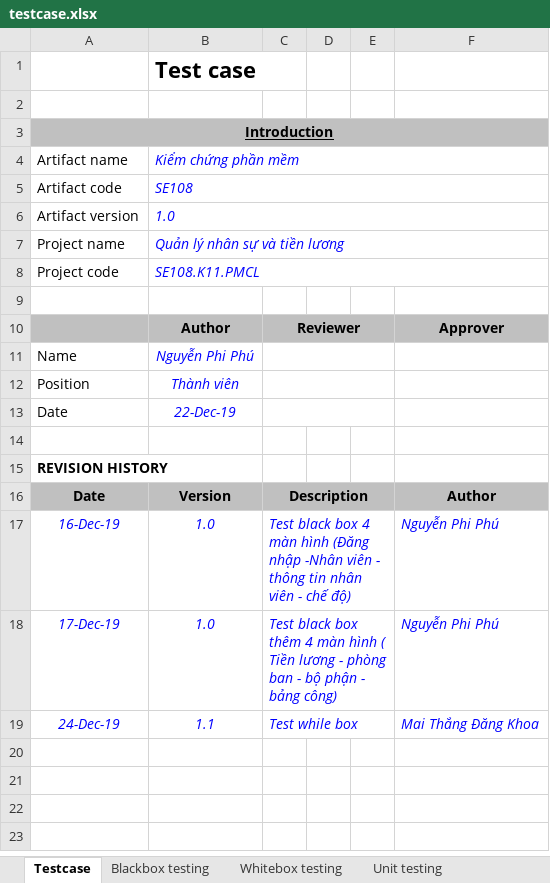
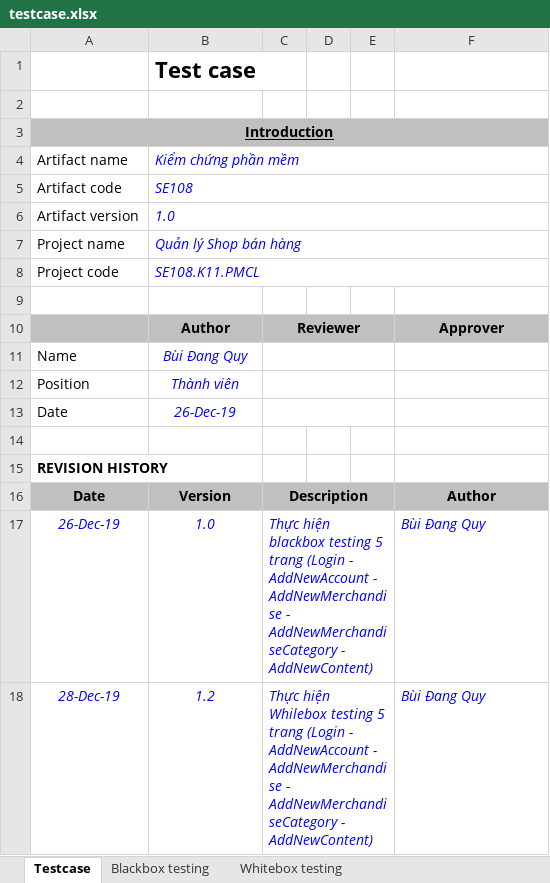
Before and after one commit to NguyenHuynhSang/OnlineShop, an Excel workbook: Testcase/testcase.xlsx, sheet Testcase, drawn as a sheet; values as stored, in another font and other column widths than the file's, no borders; removed rows and columns are numbered as before the commit, all else as after; the diff names each change by its address in the sheet, - before the commit and + after, or states it on an @@ line.

Commit message:
update testcase: black, white, unit, testcase, testplan

```diff
--- a/Testcase/testcase.xlsx (sheet Testcase)
+++ b/Testcase/testcase.xlsx (sheet Testcase)
-sheet tab: Unit testing
-B7: Quản lý nhân sự và tiền lương
+B7: Quản lý Shop bán hàng
-B11: Nguyễn Phi Phú
+B11: Bùi Đang Quy
-B13: 22-Dec-19
+B13: 26-Dec-19
-row 17: 16-Dec-19 | 1.0 | Test black box 4 màn hình (Đăng nhập -Nhân viên - thông tin nhân viên - chế độ) |  |  | Nguyễn Phi Phú
-row 18: 17-Dec-19 | 1.0 | Test black box thêm 4 màn hình ( Tiền lương - phòng ban - bộ phận - bảng công) |  |  | Nguyễn Phi Phú
-row 19: 24-Dec-19 | 1.1 | Test while box |  |  | Mai Thắng Đăng Khoa
+row 17: 26-Dec-19 | 1.0 | Thực hiện blackbox testing 5 trang (Login - AddNewAccount - AddNewMerchandise - AddNewMerchandiseCategory - AddNewContent) |  |  | Bùi Đang Quy
+row 18: 28-Dec-19 | 1.2 | Thực hiện Whilebox testing 5 trang (Login - AddNewAccount - AddNewMerchandise - AddNewMerchandiseCategory - AddNewContent) |  |  | Bùi Đang Quy
```
Also changed, not shown: sheet Whitebox testing, sheet Blackbox testing, Testcase/blackbox.xlsx, 3 other files.
